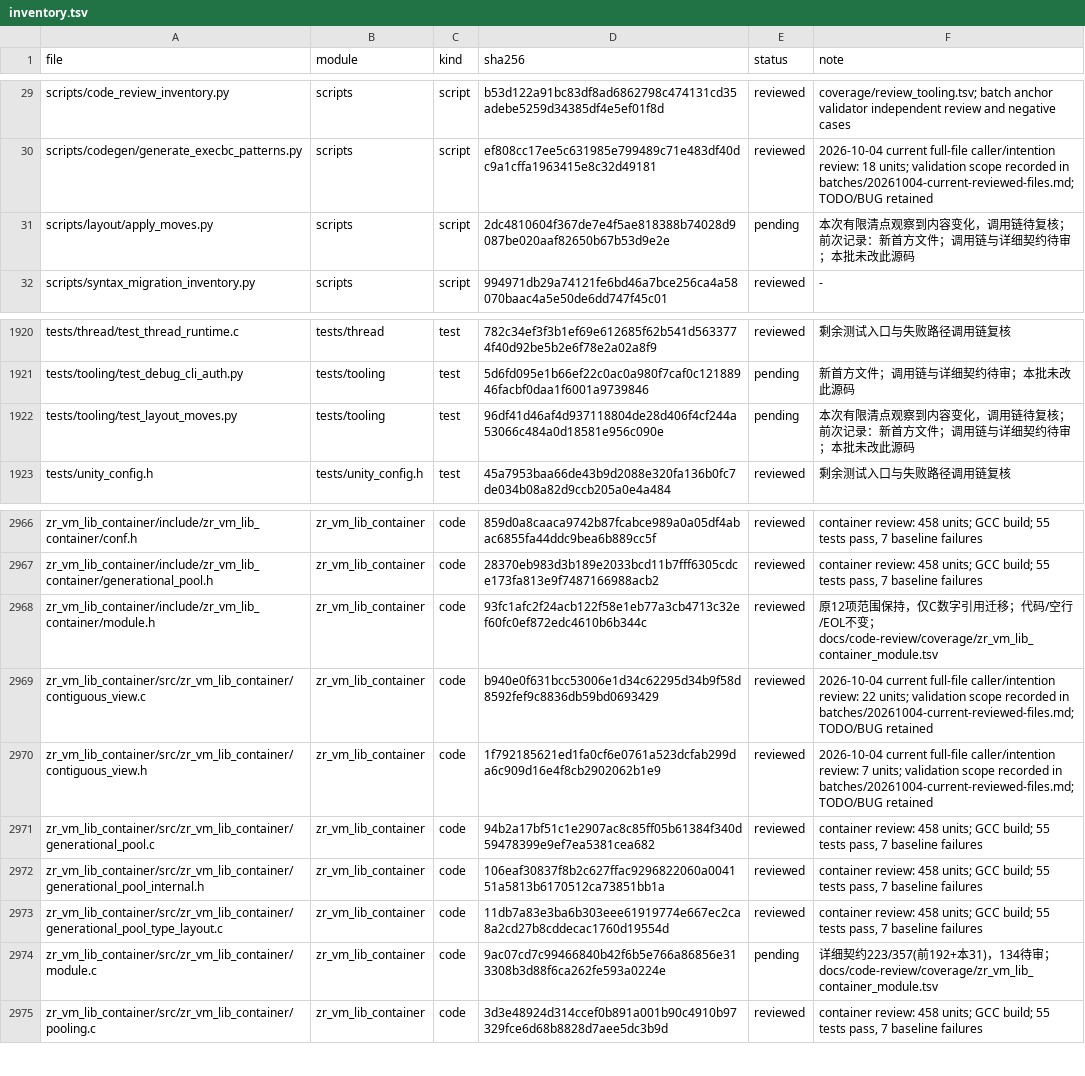
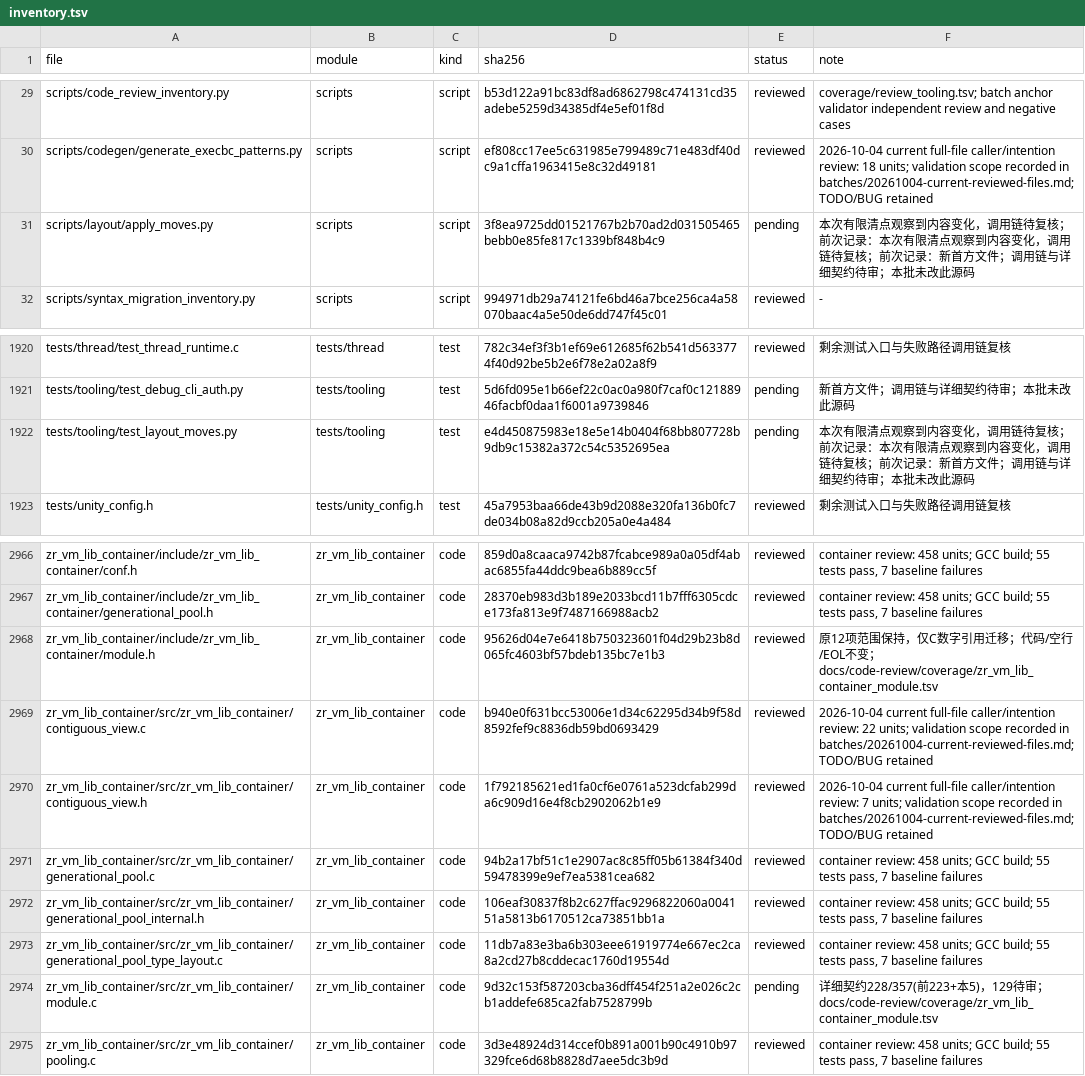
Before and after one commit to He-Jiahui/zr_vm, a TSV file: docs/code-review/inventory.tsv, drawn as a sheet; only a part is shown, gaps mark what is left out.

Commit message:
docs(container): document linked node and list contracts

```diff
--- a/docs/code-review/inventory.tsv
+++ b/docs/code-review/inventory.tsv
@@ -30,3 +30,3 @@ scripts/code_review_inventory.py	scripts	script	b53d122a91bc83df8ad6862798c47413
 scripts/codegen/generate_execbc_patterns.py	scripts	script	ef808cc17ee5c631985e799489c71e483df40dc9a1cffa1963415e8c32d49181	reviewed	2026-10-04 current full-file caller/intention review: 18 units; validation scope recorded in batches/20261004-current-reviewed-files.md; TODO/BUG retained
-scripts/layout/apply_moves.py	scripts	script	2dc4810604f367de7e4f5ae818388b74028d9087be020aaf82650b67b53d9e2e	pending	本次有限清点观察到内容变化，调用链待复核；前次记录：新首方文件；调用链与详细契约待审；本批未改此源码
+scripts/layout/apply_moves.py	scripts	script	3f8ea9725dd01521767b2b70ad2d031505465bebb0e85fe817c1339bf848b4c9	pending	本次有限清点观察到内容变化，调用链待复核；前次记录：本次有限清点观察到内容变化，调用链待复核；前次记录：新首方文件；调用链与详细契约待审；本批未改此源码
 scripts/syntax_migration_inventory.py	scripts	script	994971db29a74121fe6bd46a7bce256ca4a58070baac4a5e50de6dd747f45c01	reviewed	-
@@ -1921,3 +1921,3 @@ tests/thread/test_thread_runtime.c	tests/thread	test	782c34ef3f3b1ef69e612685f62
 tests/tooling/test_debug_cli_auth.py	tests/tooling	test	5d6fd095e1b66ef22c0ac0a980f7caf0c12188946facbf0daa1f6001a9739846	pending	新首方文件；调用链与详细契约待审；本批未改此源码
-tests/tooling/test_layout_moves.py	tests/tooling	test	96df41d46af4d937118804de28d406f4cf244a53066c484a0d18581e956c090e	pending	本次有限清点观察到内容变化，调用链待复核；前次记录：新首方文件；调用链与详细契约待审；本批未改此源码
+tests/tooling/test_layout_moves.py	tests/tooling	test	e4d450875983e18e5e14b0404f68bb807728b9db9c15382a372c54c5352695ea	pending	本次有限清点观察到内容变化，调用链待复核；前次记录：本次有限清点观察到内容变化，调用链待复核；前次记录：新首方文件；调用链与详细契约待审；本批未改此源码
 tests/unity_config.h	tests/unity_config.h	test	45a7953baa66de43b9d2088e320fa136b0fc7de034b08a82d9ccb205a0e4a484	reviewed	剩余测试入口与失败路径调用链复核
@@ -2967,3 +2967,3 @@ zr_vm_lib_container/include/zr_vm_lib_container/conf.h	zr_vm_lib_container	code
 zr_vm_lib_container/include/zr_vm_lib_container/generational_pool.h	zr_vm_lib_container	code	28370eb983d3b189e2033bcd11b7fff6305cdce173fa813e9f7487166988acb2	reviewed	container review: 458 units; GCC build; 55 tests pass, 7 baseline failures
-zr_vm_lib_container/include/zr_vm_lib_container/module.h	zr_vm_lib_container	code	93fc1afc2f24acb122f58e1eb77a3cb4713c32ef60fc0ef872edc4610b6b344c	reviewed	原12项范围保持，仅C数字引用迁移；代码/空行/EOL不变；docs/code-review/coverage/zr_vm_lib_container_module.tsv
+zr_vm_lib_container/include/zr_vm_lib_container/module.h	zr_vm_lib_container	code	95626d04e7e6418b750323601f04d29b23b8d065fc4603bf57bdeb135bc7e1b3	reviewed	原12项范围保持，仅C数字引用迁移；代码/空行/EOL不变；docs/code-review/coverage/zr_vm_lib_container_module.tsv
 zr_vm_lib_container/src/zr_vm_lib_container/contiguous_view.c	zr_vm_lib_container	code	b940e0f631bcc53006e1d34c62295d34b9f58d8592fef9c8836db59bd0693429	reviewed	2026-10-04 current full-file caller/intention review: 22 units; validation scope recorded in batches/20261004-current-reviewed-files.md; TODO/BUG retained
@@ -2973,3 +2973,3 @@ zr_vm_lib_container/src/zr_vm_lib_container/generational_pool_internal.h	zr_vm_l
 zr_vm_lib_container/src/zr_vm_lib_container/generational_pool_type_layout.c	zr_vm_lib_container	code	11db7a83e3ba6b303eee61919774e667ec2ca8a2cd27b8cddecac1760d19554d	reviewed	container review: 458 units; GCC build; 55 tests pass, 7 baseline failures
-zr_vm_lib_container/src/zr_vm_lib_container/module.c	zr_vm_lib_container	code	9ac07cd7c99466840b42f6b5e766a86856e313308b3d88f6ca262fe593a0224e	pending	详细契约223/357(前192+本31)，134待审；docs/code-review/coverage/zr_vm_lib_container_module.tsv
+zr_vm_lib_container/src/zr_vm_lib_container/module.c	zr_vm_lib_container	code	9d32c153f587203cba36dff454f251a2e026c2cb1addefe685ca2fab7528799b	pending	详细契约228/357(前223+本5)，129待审；docs/code-review/coverage/zr_vm_lib_container_module.tsv
 zr_vm_lib_container/src/zr_vm_lib_container/pooling.c	zr_vm_lib_container	code	3d3e48924d314ccef0b891a001b90c4910b97329fce6d68b8828d7aee5dc3b9d	reviewed	container review: 458 units; GCC build; 55 tests pass, 7 baseline failures
```
Also changed, not shown: 3 other files.
